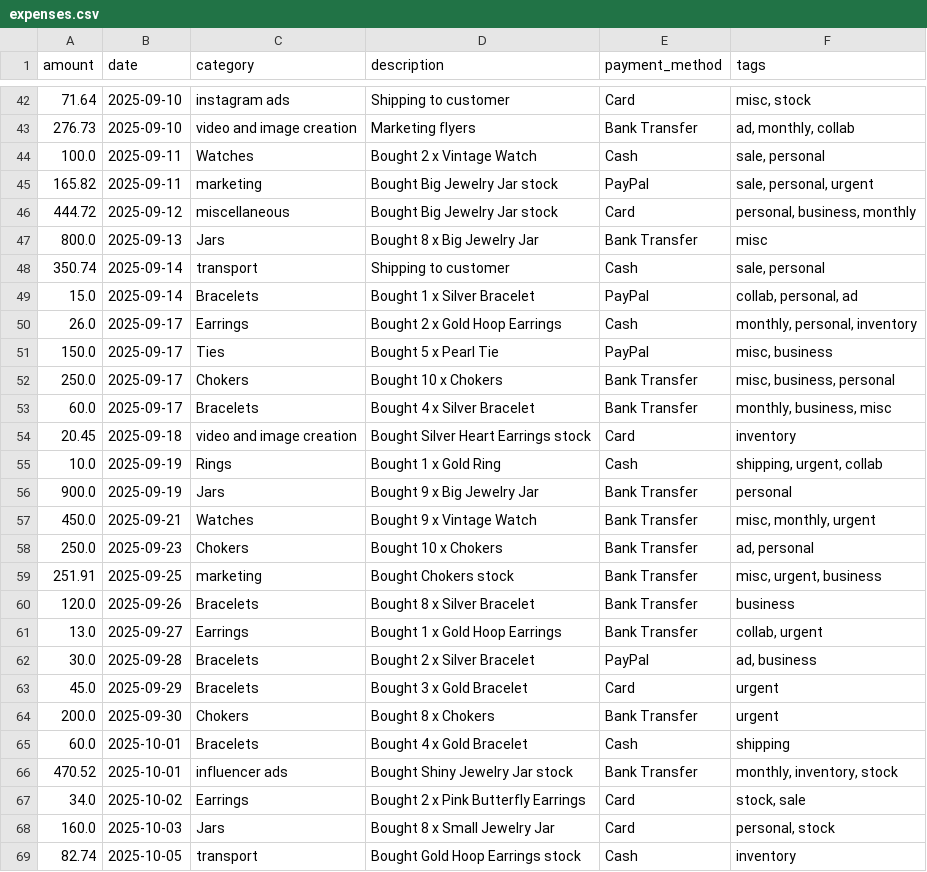
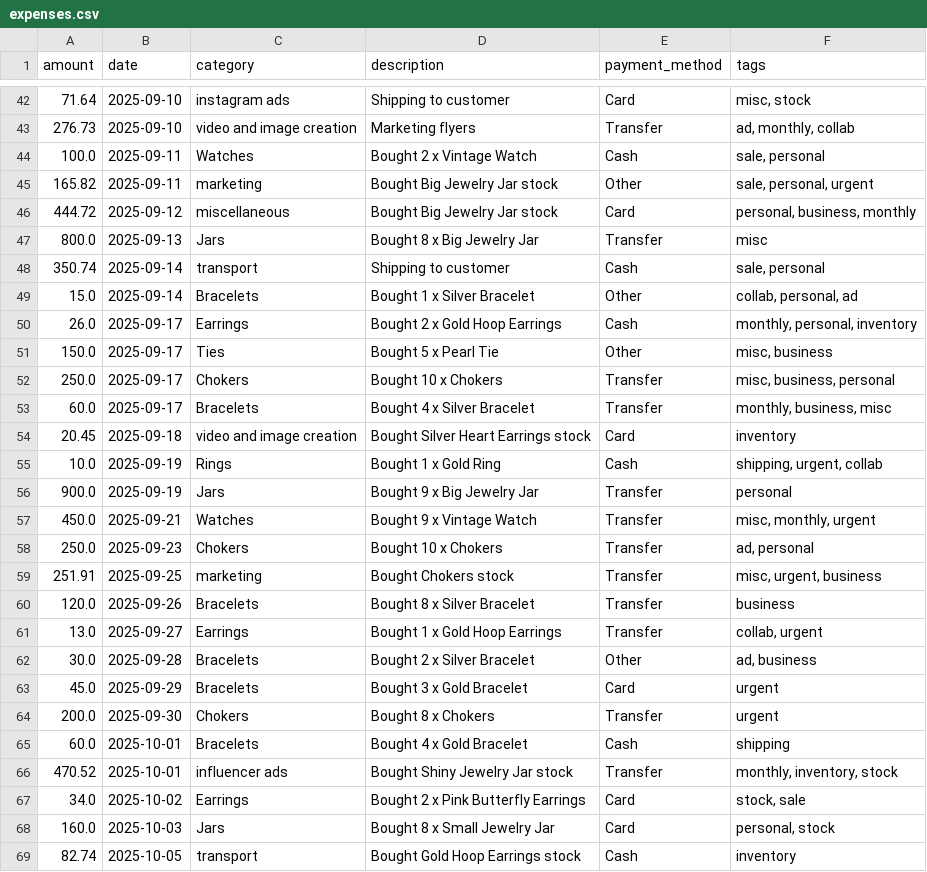
Before and after one commit to BoraMalaj/unyt_expense_tracker, a CSV file: streamlit_browser_version/expenses.csv, drawn as a sheet; only a part is shown, gaps mark what is left out; the diff covers the shown part only.

```diff
--- a/streamlit_browser_version/expenses.csv
+++ b/streamlit_browser_version/expenses.csv
@@ -42,26 +42,26 @@ amount,date,category,description,payment_method,tags
 71.64,2025-09-10,instagram ads,Shipping to customer,Card,"misc, stock"
-276.73,2025-09-10,video and image creation,Marketing flyers,Bank Transfer,"ad, monthly, collab"
+276.73,2025-09-10,video and image creation,Marketing flyers,Transfer,"ad, monthly, collab"
 100.0,2025-09-11,Watches,Bought 2 x Vintage Watch,Cash,"sale, personal"
-165.82,2025-09-11,marketing,Bought Big Jewelry Jar stock,PayPal,"sale, personal, urgent"
+165.82,2025-09-11,marketing,Bought Big Jewelry Jar stock,Other,"sale, personal, urgent"
 444.72,2025-09-12,miscellaneous,Bought Big Jewelry Jar stock,Card,"personal, business, monthly"
-800.0,2025-09-13,Jars,Bought 8 x Big Jewelry Jar,Bank Transfer,misc
+800.0,2025-09-13,Jars,Bought 8 x Big Jewelry Jar,Transfer,misc
 350.74,2025-09-14,transport,Shipping to customer,Cash,"sale, personal"
-15.0,2025-09-14,Bracelets,Bought 1 x Silver Bracelet,PayPal,"collab, personal, ad"
+15.0,2025-09-14,Bracelets,Bought 1 x Silver Bracelet,Other,"collab, personal, ad"
 26.0,2025-09-17,Earrings,Bought 2 x Gold Hoop Earrings,Cash,"monthly, personal, inventory"
-150.0,2025-09-17,Ties,Bought 5 x Pearl Tie,PayPal,"misc, business"
-250.0,2025-09-17,Chokers,Bought 10 x Chokers,Bank Transfer,"misc, business, personal"
-60.0,2025-09-17,Bracelets,Bought 4 x Silver Bracelet,Bank Transfer,"monthly, business, misc"
+150.0,2025-09-17,Ties,Bought 5 x Pearl Tie,Other,"misc, business"
+250.0,2025-09-17,Chokers,Bought 10 x Chokers,Transfer,"misc, business, personal"
+60.0,2025-09-17,Bracelets,Bought 4 x Silver Bracelet,Transfer,"monthly, business, misc"
 20.45,2025-09-18,video and image creation,Bought Silver Heart Earrings stock,Card,inventory
 10.0,2025-09-19,Rings,Bought 1 x Gold Ring,Cash,"shipping, urgent, collab"
-900.0,2025-09-19,Jars,Bought 9 x Big Jewelry Jar,Bank Transfer,personal
-450.0,2025-09-21,Watches,Bought 9 x Vintage Watch,Bank Transfer,"misc, monthly, urgent"
-250.0,2025-09-23,Chokers,Bought 10 x Chokers,Bank Transfer,"ad, personal"
-251.91,2025-09-25,marketing,Bought Chokers stock,Bank Transfer,"misc, urgent, business"
-120.0,2025-09-26,Bracelets,Bought 8 x Silver Bracelet,Bank Transfer,business
-13.0,2025-09-27,Earrings,Bought 1 x Gold Hoop Earrings,Bank Transfer,"collab, urgent"
-30.0,2025-09-28,Bracelets,Bought 2 x Silver Bracelet,PayPal,"ad, business"
+900.0,2025-09-19,Jars,Bought 9 x Big Jewelry Jar,Transfer,personal
+450.0,2025-09-21,Watches,Bought 9 x Vintage Watch,Transfer,"misc, monthly, urgent"
+250.0,2025-09-23,Chokers,Bought 10 x Chokers,Transfer,"ad, personal"
+251.91,2025-09-25,marketing,Bought Chokers stock,Transfer,"misc, urgent, business"
+120.0,2025-09-26,Bracelets,Bought 8 x Silver Bracelet,Transfer,business
+13.0,2025-09-27,Earrings,Bought 1 x Gold Hoop Earrings,Transfer,"collab, urgent"
+30.0,2025-09-28,Bracelets,Bought 2 x Silver Bracelet,Other,"ad, business"
 45.0,2025-09-29,Bracelets,Bought 3 x Gold Bracelet,Card,urgent
-200.0,2025-09-30,Chokers,Bought 8 x Chokers,Bank Transfer,urgent
+200.0,2025-09-30,Chokers,Bought 8 x Chokers,Transfer,urgent
 60.0,2025-10-01,Bracelets,Bought 4 x Gold Bracelet,Cash,shipping
-470.52,2025-10-01,influencer ads,Bought Shiny Jewelry Jar stock,Bank Transfer,"monthly, inventory, stock"
+470.52,2025-10-01,influencer ads,Bought Shiny Jewelry Jar stock,Transfer,"monthly, inventory, stock"
 34.0,2025-10-02,Earrings,Bought 2 x Pink Butterfly Earrings,Card,"stock, sale"
```
Also changed, not shown: 61 edited cells elsewhere in this file.
